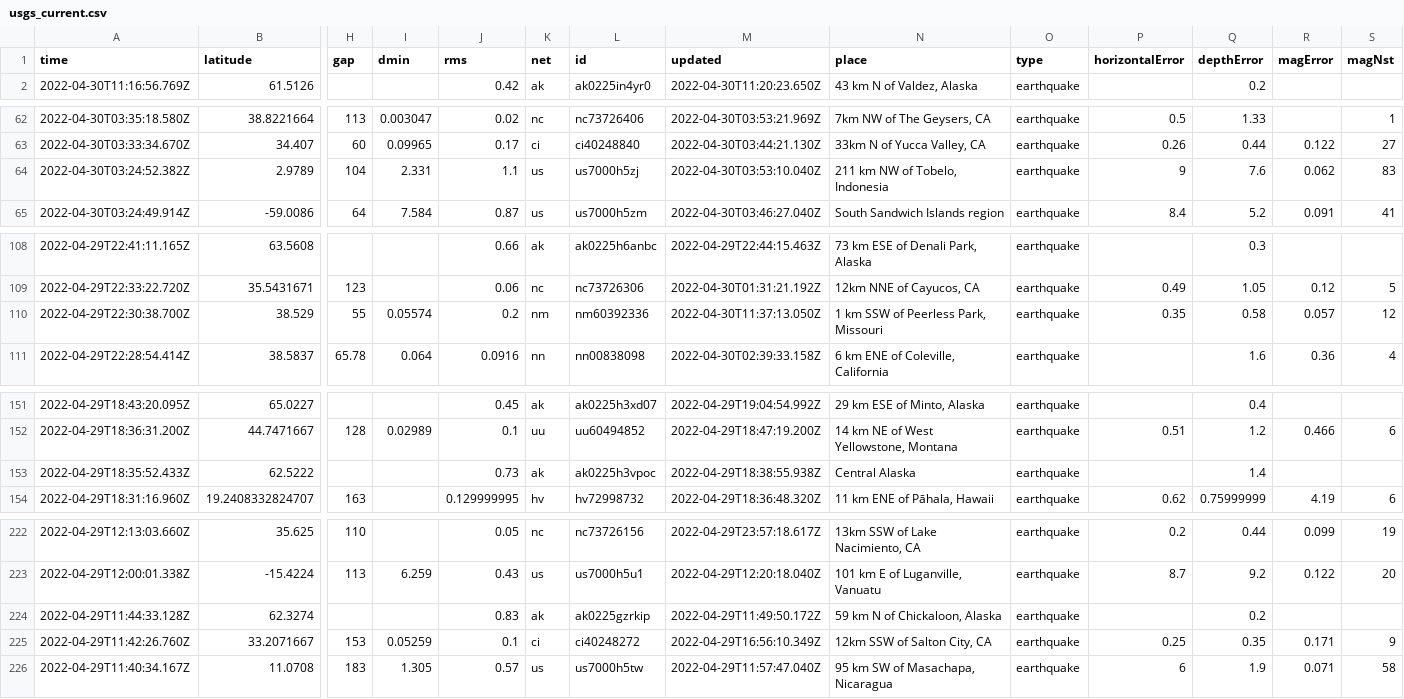
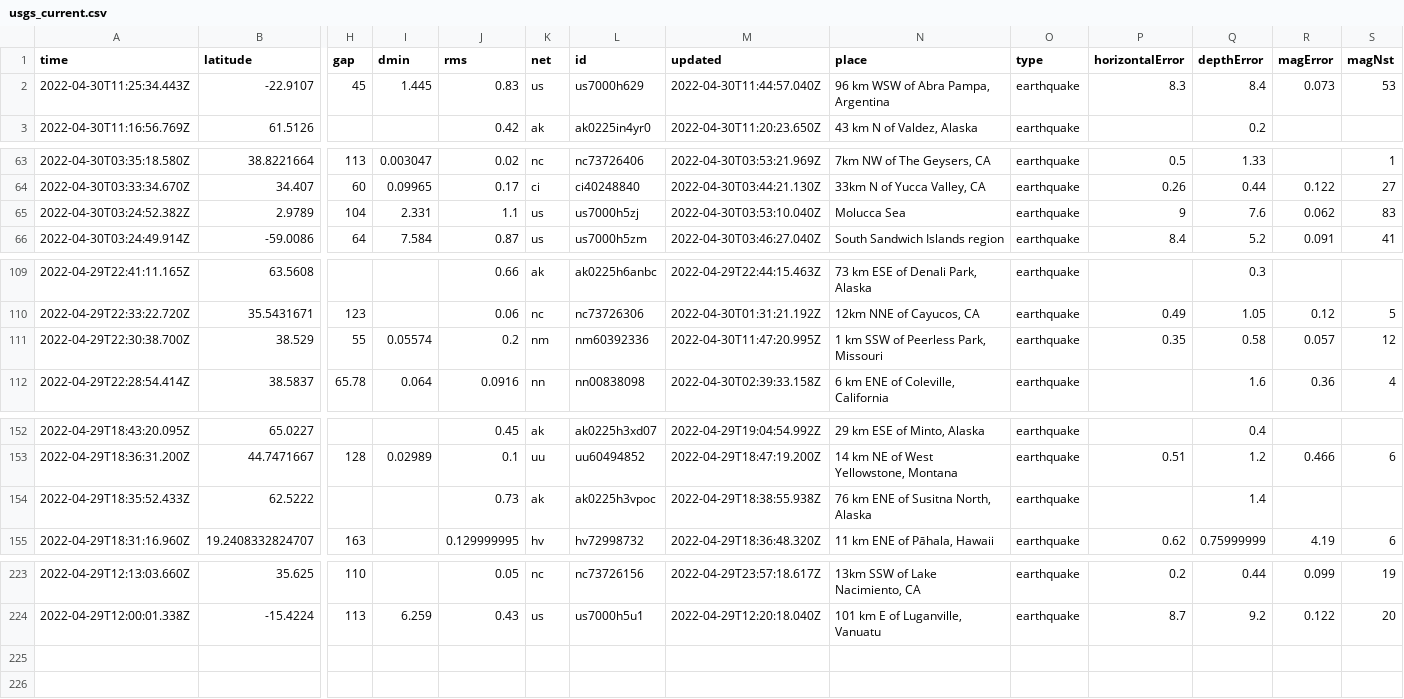
Before and after one commit to LauriNuoska/NICARharjoitus, a CSV file: usgs_current.csv, drawn as a sheet; only a part is shown, gaps mark what is left out; removed rows and columns are numbered as before the commit, all else as after; rows hold the shown columns only; the diff names each change by its address in the sheet, - before the commit and + after, or states it on an @@ line.

```diff
--- a/usgs_current.csv
+++ b/usgs_current.csv
+row 2: 2022-04-30T11:25:34.443Z | -22.9107 | 45 | 1.445 | 0.83 | us | us7000h629 | 2022-04-30T11:44:57.040Z | 96 km WSW of Abra Pampa, Argentina | earthquake | 8.3 | 8.4 | 0.073 | 53
-N65 (place): 211 km NW of Tobelo, Indonesia
+N65 (place): Molucca Sea
-M111 (updated): 2022-04-30T11:37:13.050Z
+M111 (updated): 2022-04-30T11:47:20.995Z
-N154 (place): Central Alaska
+N154 (place): 76 km ENE of Susitna North, Alaska
-row 224: 2022-04-29T11:44:33.128Z | 62.3274 |  |  | 0.83 | ak | ak0225gzrkip | 2022-04-29T11:49:50.172Z | 59 km N of Chickaloon, Alaska | earthquake |  | 0.2
-row 225: 2022-04-29T11:42:26.760Z | 33.2071667 | 153 | 0.05259 | 0.1 | ci | ci40248272 | 2022-04-29T16:56:10.349Z | 12km SSW of Salton City, CA | earthquake | 0.25 | 0.35 | 0.171 | 9
-row 226: 2022-04-29T11:40:34.167Z | 11.0708 | 183 | 1.305 | 0.57 | us | us7000h5tw | 2022-04-29T11:57:47.040Z | 95 km SW of Masachapa, Nicaragua | earthquake | 6 | 1.9 | 0.071 | 58
```
Also changed, not shown: 1 other file.
